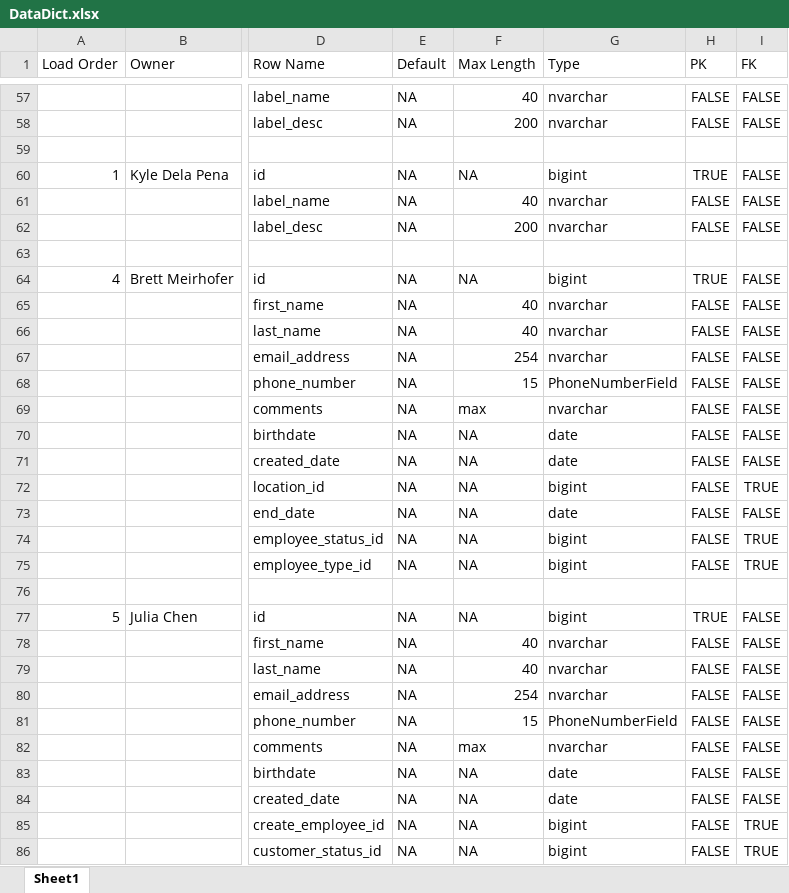
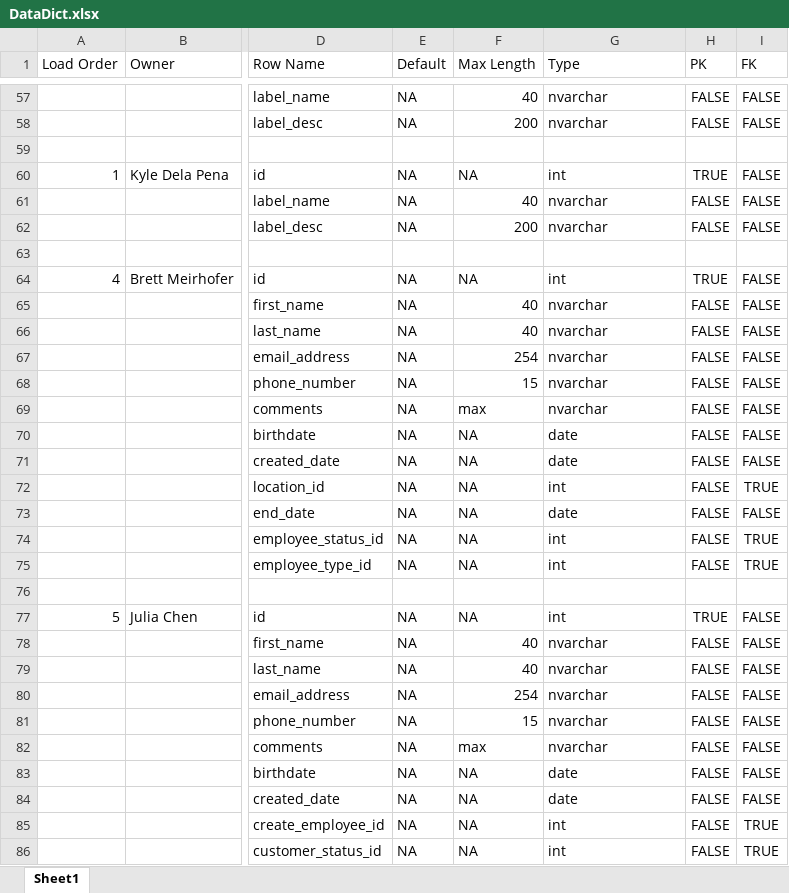
Before and after one commit to rebeccahut/TechspireProject, an Excel workbook: TechspireSite/TechspireSite/GeneratedFiles/DataDict.xlsx, sheet Sheet1, drawn as a sheet; only a part is shown, gaps mark what is left out; values as stored, in another font and other column widths than the file's, no borders; table styles not drawn; the diff covers the shown part only; the diff names each change by its address in the sheet, - before the commit and + after, or states it on an @@ line.

Commit message:
Updated Data Dictionary
- Changed all primary key/foreign key fields to int
- Added missing store attributes
- Added domains for numeric values
- Added max_length for numeric vlaues

```diff
--- a/TechspireSite/TechspireSite/GeneratedFiles/DataDict.xlsx (sheet Sheet1)
+++ b/TechspireSite/TechspireSite/GeneratedFiles/DataDict.xlsx (sheet Sheet1)
-G60 (Type): bigint
+G60 (Type): int
-G64 (Type): bigint
+G64 (Type): int
-G68 (Type): PhoneNumberField
+G68 (Type): nvarchar
-G72 (Type): bigint
+G72 (Type): int
-G74:G75 (Type): bigint
+G74:G75 (Type): int
-G77 (Type): bigint
+G77 (Type): int
-G81 (Type): PhoneNumberField
+G81 (Type): nvarchar
-G85:G86 (Type): bigint
+G85:G86 (Type): int
```
Also changed, not shown: 5 added rows and 87 edited cells elsewhere in this sheet, 4 other files.
